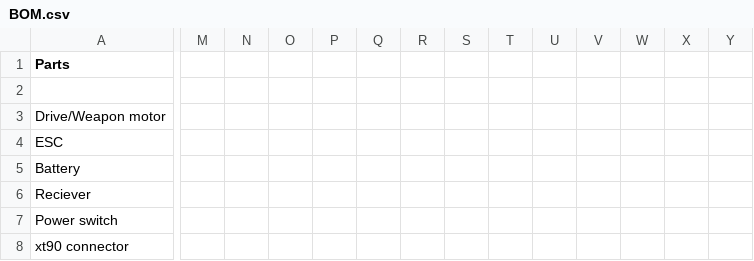
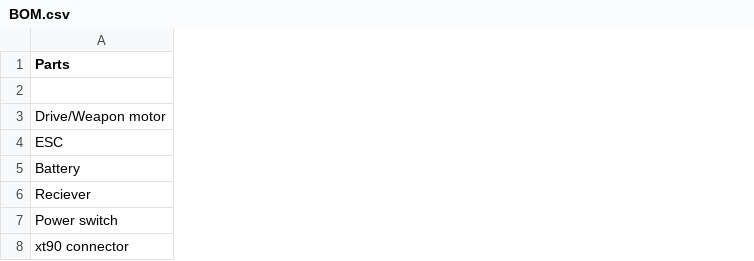
Before and after one commit to DylM0nster22/3lb-Melty, a CSV file: BOM.csv, drawn as a sheet; only a part is shown, gaps mark what is left out; removed rows and columns are numbered as before the commit, all else as after; the diff covers the shown part only; the diff names each change by its address in the sheet, - before the commit and + after, or states it on an @@ line.

Commit message:
Update BOM.csv

```diff
--- a/BOM.csv
+++ b/BOM.csv
-column M, empty
-column N, empty
-column O, empty
-column P, empty
-column Q, empty
-column R, empty
-column S, empty
-column T, empty
-column U, empty
-column V, empty
-column W, empty
-column X, empty
-column Y, empty
```
Also changed, not shown: 3 added rows, 1 added column, 1 removed column and 8 edited cells elsewhere in this file.
